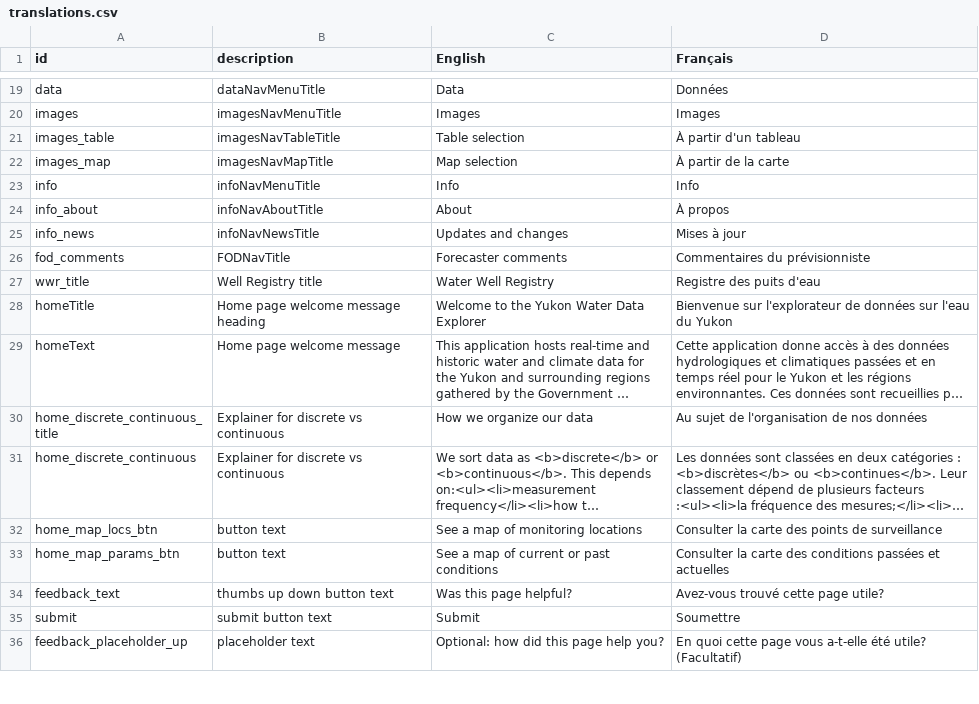
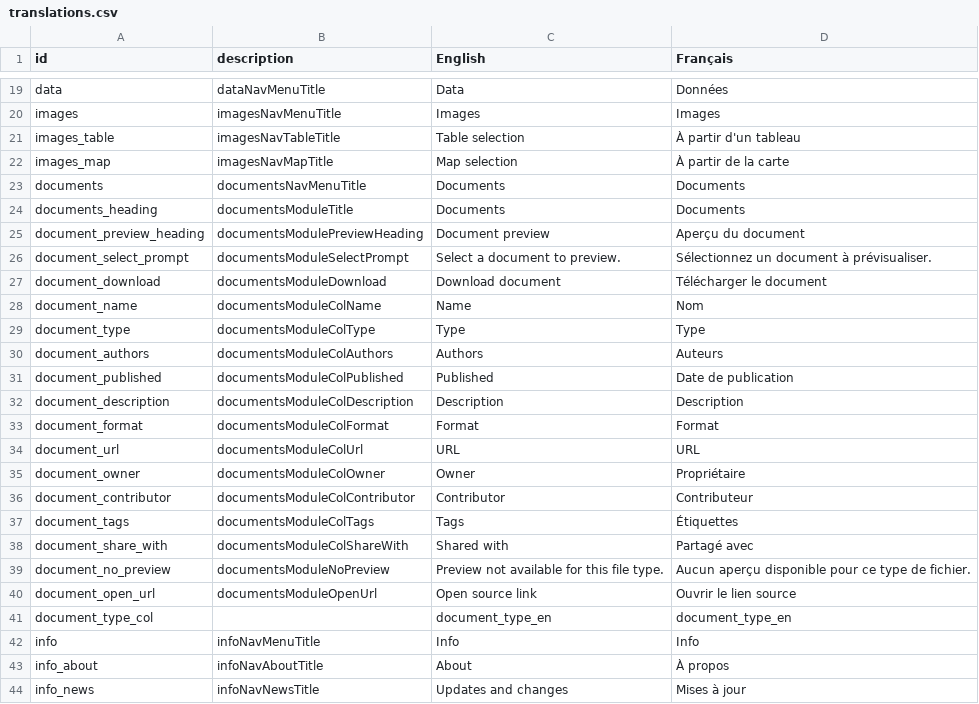
Before and after one commit to YukonWRB/YGwater, a CSV file: data-raw/translations.csv, drawn as a sheet; only a part is shown, gaps mark what is left out; the shorter side is filled out with more unchanged rows; long unchanged cells end in ….

```diff
--- a/data-raw/translations.csv
+++ b/data-raw/translations.csv
@@ -22,2 +22,21 @@ images_table,imagesNavTableTitle,Table selection,À partir d'un tableau
 images_map,imagesNavMapTitle,Map selection,À partir de la carte
+documents,documentsNavMenuTitle,Documents,Documents
+documents_heading,documentsModuleTitle,Documents,Documents
+document_preview_heading,documentsModulePreviewHeading,Document preview,Aperçu du document
+document_select_prompt,documentsModuleSelectPrompt,Select a document to preview.,Sélectionnez un document à prévisualiser.
+document_download,documentsModuleDownload,Download document,Télécharger le document
+document_name,documentsModuleColName,Name,Nom
+document_type,documentsModuleColType,Type,Type
+document_authors,documentsModuleColAuthors,Authors,Auteurs
+document_published,documentsModuleColPublished,Published,Date de publication
+document_description,documentsModuleColDescription,Description,Description
+document_format,documentsModuleColFormat,Format,Format
+document_url,documentsModuleColUrl,URL,URL
+document_owner,documentsModuleColOwner,Owner,Propriétaire
+document_contributor,documentsModuleColContributor,Contributor,Contributeur
+document_tags,documentsModuleColTags,Tags,Étiquettes
+document_share_with,documentsModuleColShareWith,Shared with,Partagé avec
+document_no_preview,documentsModuleNoPreview,Preview not available for this file type.,Aucun aperçu disponible pour ce type de fichier.
+document_open_url,documentsModuleOpenUrl,Open source link,Ouvrir le lien source
+document_type_col,,document_type_en,document_type_en
 info,infoNavMenuTitle,Info,Info
```
Also changed, not shown: 7 other files.
